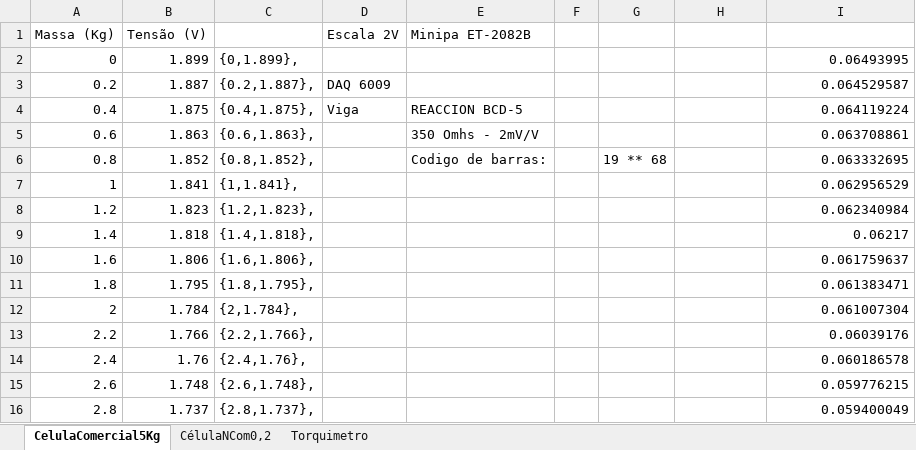
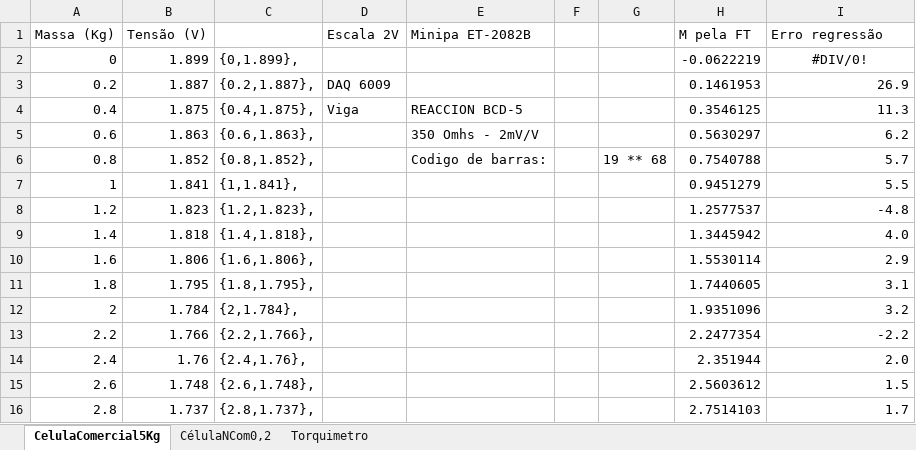
Before and after one commit to Rogiel/UFRGS-instrumentacao-lab5, an Excel workbook: Resources/Excel/Celulas de Carga.xlsx, sheet CelulaComercial5Kg, drawn as a sheet; only a part is shown; values as stored, in another font and other column widths than the file's, no borders; charts and pictures not drawn; the diff covers the shown part only; the diff names each change by its address in the sheet, - before the commit and + after, or states it on an @@ line.

```diff
--- a/Resources/Excel/Celulas de Carga.xlsx (sheet CelulaComercial5Kg)
+++ b/Resources/Excel/Celulas de Carga.xlsx (sheet CelulaComercial5Kg)
-H1: (empty)
+H1: M pela FT
-I1: (empty)
+I1: Erro regressão
-H2 (M pela FT): (empty)
+H2 (M pela FT): -0.0622219
-I2 (Erro regressão): 0.06493995
+I2 (Erro regressão): #DIV/0!
-I2 alignment: right
+I2 alignment: center
-H3 (M pela FT): (empty)
+H3 (M pela FT): 0.1461953
-I3 (Erro regressão): 0.064529587
+I3 (Erro regressão): 26.9
-H4 (M pela FT): (empty)
+H4 (M pela FT): 0.3546125
-I4 (Erro regressão): 0.064119224
+I4 (Erro regressão): 11.3
-H5 (M pela FT): (empty)
+H5 (M pela FT): 0.5630297
-I5 (Erro regressão): 0.063708861
+I5 (Erro regressão): 6.2
-H6 (M pela FT): (empty)
+H6 (M pela FT): 0.7540788
-I6 (Erro regressão): 0.063332695
+I6 (Erro regressão): 5.7
-H7 (M pela FT): (empty)
+H7 (M pela FT): 0.9451279
-I7 (Erro regressão): 0.062956529
+I7 (Erro regressão): 5.5
-H8 (M pela FT): (empty)
+H8 (M pela FT): 1.2577537
-I8 (Erro regressão): 0.062340984
+I8 (Erro regressão): -4.8
-H9 (M pela FT): (empty)
+H9 (M pela FT): 1.3445942
-I9 (Erro regressão): 0.06217
+I9 (Erro regressão): 4.0
-H10 (M pela FT): (empty)
+H10 (M pela FT): 1.5530114
-I10 (Erro regressão): 0.061759637
+I10 (Erro regressão): 2.9
-H11 (M pela FT): (empty)
+H11 (M pela FT): 1.7440605
-I11 (Erro regressão): 0.061383471
+I11 (Erro regressão): 3.1
-H12 (M pela FT): (empty)
+H12 (M pela FT): 1.9351096
-I12 (Erro regressão): 0.061007304
+I12 (Erro regressão): 3.2
-H13 (M pela FT): (empty)
+H13 (M pela FT): 2.2477354
-I13 (Erro regressão): 0.06039176
+I13 (Erro regressão): -2.2
-H14 (M pela FT): (empty)
+H14 (M pela FT): 2.351944
-I14 (Erro regressão): 0.060186578
+I14 (Erro regressão): 2.0
-H15 (M pela FT): (empty)
+H15 (M pela FT): 2.5603612
-I15 (Erro regressão): 0.059776215
+I15 (Erro regressão): 1.5
-H16 (M pela FT): (empty)
+H16 (M pela FT): 2.7514103
-I16 (Erro regressão): 0.059400049
+I16 (Erro regressão): 1.7
```
Also changed, not shown: 74 edited cells and cell formats elsewhere in this sheet, sheet CélulaNCom0,2, charts or pictures, 7 other files.
